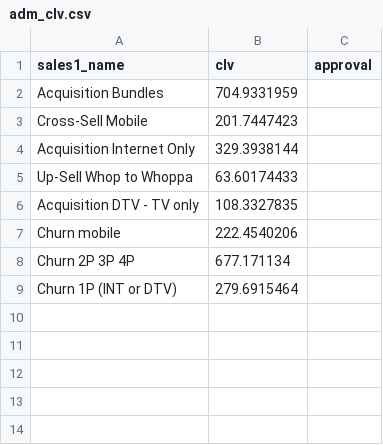
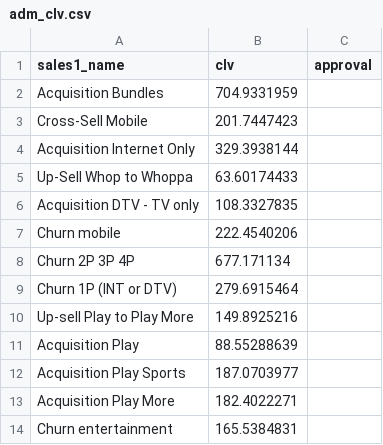
Before and after one commit to truesightconsulting/telenet, a CSV file: admin/opt/admin/adm_clv.csv, drawn as a sheet.

```diff
--- a/admin/opt/admin/adm_clv.csv
+++ b/admin/opt/admin/adm_clv.csv
@@ -9 +9,6 @@ Churn 2P 3P 4P,677.171134,
 Churn 1P (INT or DTV),279.6915464,
+Up-sell Play to Play More,149.8925216,
+Acquisition Play,88.55288639,
+Acquisition Play Sports,187.0703977,
+Acquisition Play More,182.4022271,
+Churn entertainment,165.5384831,
```
Also changed, not shown: admin/opt/admin/adm_curve.csv, admin/opt/admin/upload_cps.csv, 5 other files.
